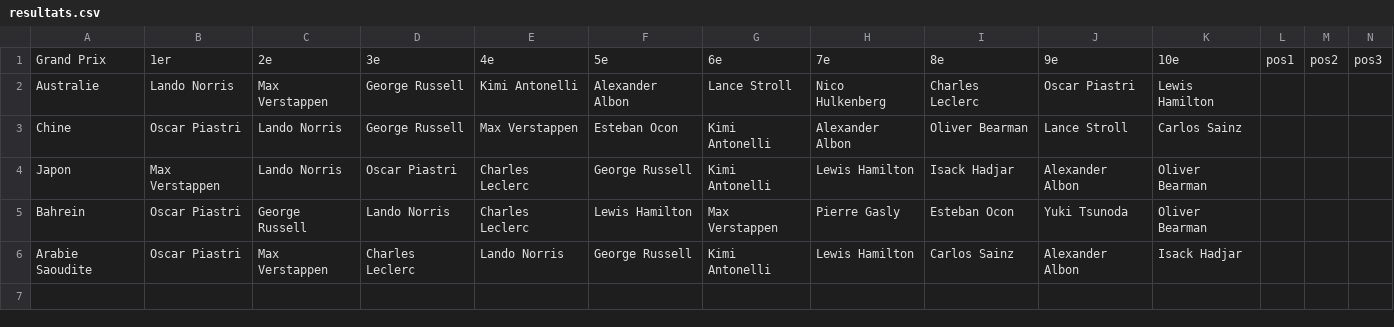
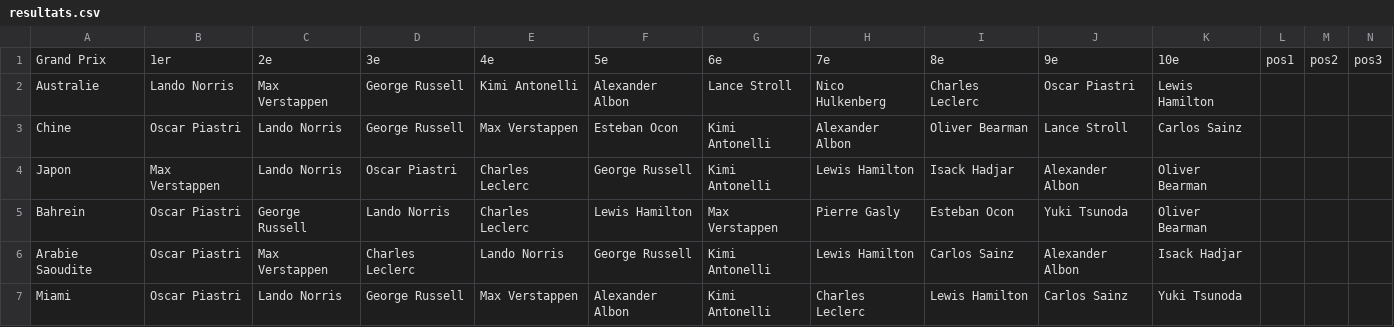
Before and after one commit to peugeot40-6/f1-pronostics, a CSV file: resultats.csv, drawn as a sheet; only a part is shown; rows hold the shown columns only; the diff names each change by its address in the sheet, - before the commit and + after, or states it on an @@ line.

```diff
--- a/resultats.csv
+++ b/resultats.csv
+row 7: Miami | Oscar Piastri | Lando Norris | George Russell | Max Verstappen | Alexander Albon | Kimi Antonelli | Charles Leclerc | Lewis Hamilton | Carlos Sainz | Yuki Tsunoda
```
Also changed, not shown: pronostics.csv.
